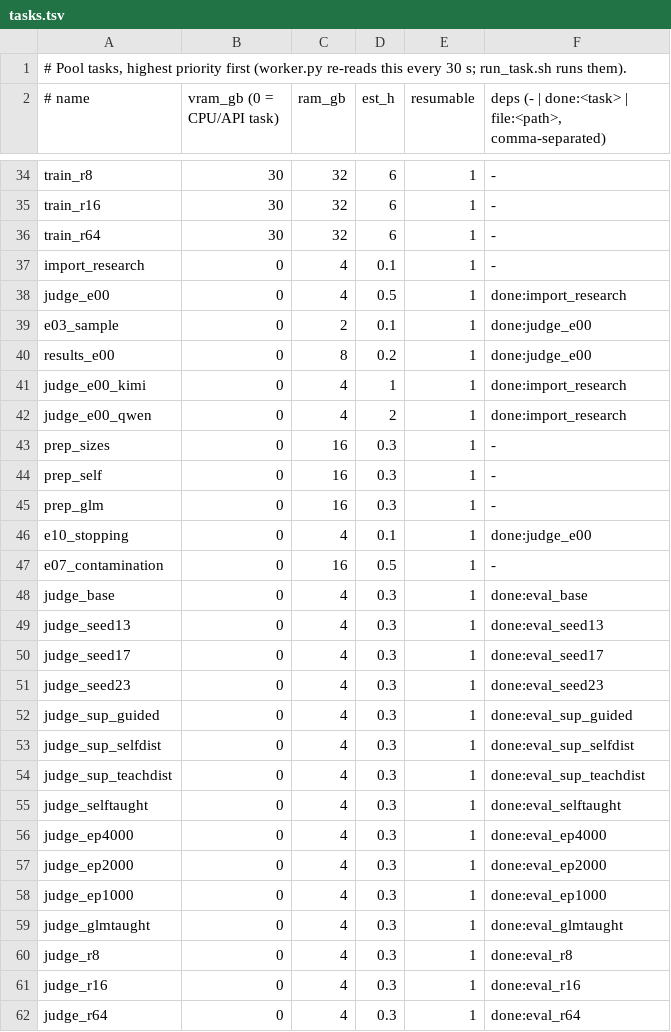
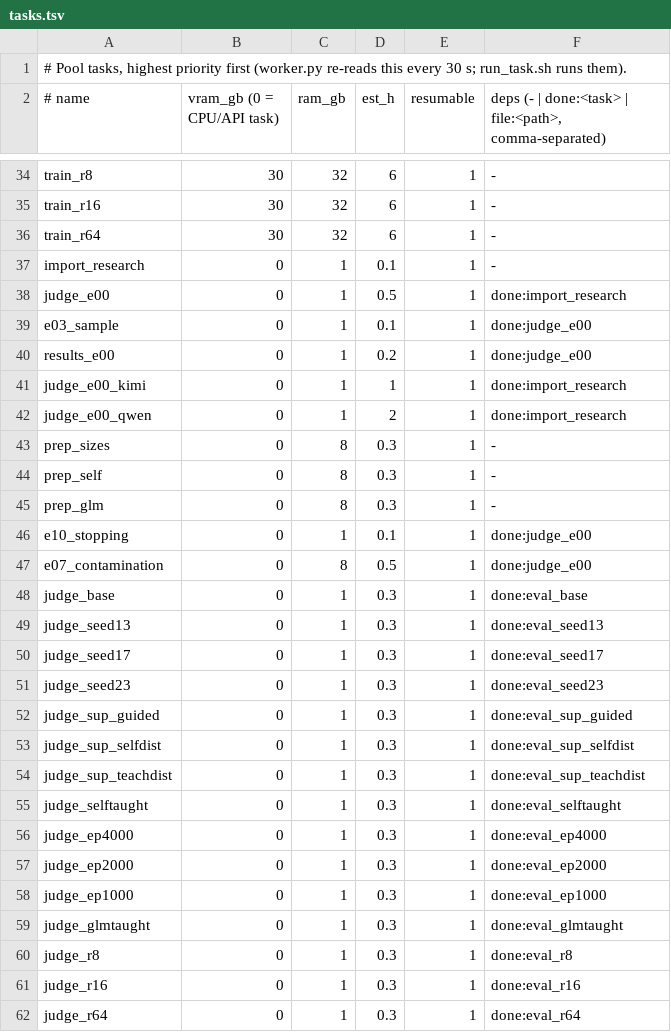
Before and after one commit to ModMaamari/teacher-guidance-distillation-kit, a TSV file: experiments/pool/tasks.tsv, drawn as a sheet; only a part is shown, gaps mark what is left out; the diff covers the shown part only.

```diff
--- a/experiments/pool/tasks.tsv
+++ b/experiments/pool/tasks.tsv
@@ -36,27 +36,27 @@ train_r16	30	32	6	1	-
 train_r64	30	32	6	1	-
-import_research	0	4	0.1	1	-
-judge_e00	0	4	0.5	1	done:import_research
-e03_sample	0	2	0.1	1	done:judge_e00
-results_e00	0	8	0.2	1	done:judge_e00
-judge_e00_kimi	0	4	1	1	done:import_research
-judge_e00_qwen	0	4	2	1	done:import_research
-prep_sizes	0	16	0.3	1	-
-prep_self	0	16	0.3	1	-
-prep_glm	0	16	0.3	1	-
-e10_stopping	0	4	0.1	1	done:judge_e00
-e07_contamination	0	16	0.5	1	-
-judge_base	0	4	0.3	1	done:eval_base
-judge_seed13	0	4	0.3	1	done:eval_seed13
-judge_seed17	0	4	0.3	1	done:eval_seed17
-judge_seed23	0	4	0.3	1	done:eval_seed23
-judge_sup_guided	0	4	0.3	1	done:eval_sup_guided
-judge_sup_selfdist	0	4	0.3	1	done:eval_sup_selfdist
-judge_sup_teachdist	0	4	0.3	1	done:eval_sup_teachdist
-judge_selftaught	0	4	0.3	1	done:eval_selftaught
-judge_ep4000	0	4	0.3	1	done:eval_ep4000
-judge_ep2000	0	4	0.3	1	done:eval_ep2000
-judge_ep1000	0	4	0.3	1	done:eval_ep1000
-judge_glmtaught	0	4	0.3	1	done:eval_glmtaught
-judge_r8	0	4	0.3	1	done:eval_r8
-judge_r16	0	4	0.3	1	done:eval_r16
-judge_r64	0	4	0.3	1	done:eval_r64
+import_research	0	1	0.1	1	-
+judge_e00	0	1	0.5	1	done:import_research
+e03_sample	0	1	0.1	1	done:judge_e00
+results_e00	0	1	0.2	1	done:judge_e00
+judge_e00_kimi	0	1	1	1	done:import_research
+judge_e00_qwen	0	1	2	1	done:import_research
+prep_sizes	0	8	0.3	1	-
+prep_self	0	8	0.3	1	-
+prep_glm	0	8	0.3	1	-
+e10_stopping	0	1	0.1	1	done:judge_e00
+e07_contamination	0	8	0.5	1	done:judge_e00
+judge_base	0	1	0.3	1	done:eval_base
+judge_seed13	0	1	0.3	1	done:eval_seed13
+judge_seed17	0	1	0.3	1	done:eval_seed17
+judge_seed23	0	1	0.3	1	done:eval_seed23
+judge_sup_guided	0	1	0.3	1	done:eval_sup_guided
+judge_sup_selfdist	0	1	0.3	1	done:eval_sup_selfdist
+judge_sup_teachdist	0	1	0.3	1	done:eval_sup_teachdist
+judge_selftaught	0	1	0.3	1	done:eval_selftaught
+judge_ep4000	0	1	0.3	1	done:eval_ep4000
+judge_ep2000	0	1	0.3	1	done:eval_ep2000
+judge_ep1000	0	1	0.3	1	done:eval_ep1000
+judge_glmtaught	0	1	0.3	1	done:eval_glmtaught
+judge_r8	0	1	0.3	1	done:eval_r8
+judge_r16	0	1	0.3	1	done:eval_r16
+judge_r64	0	1	0.3	1	done:eval_r64
```
Also changed, not shown: 28 edited cells elsewhere in this file, 9 other files.
